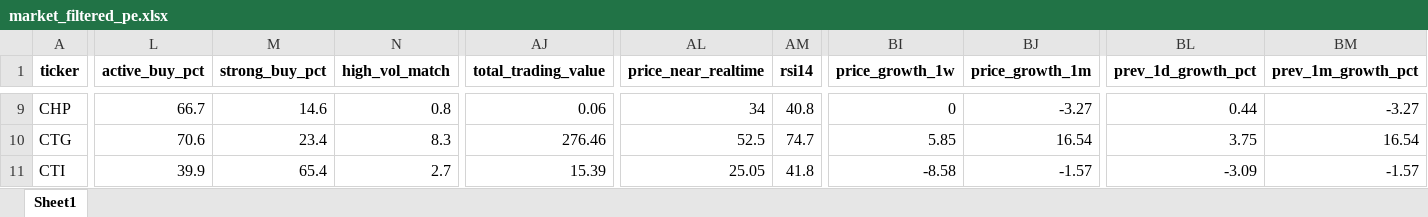
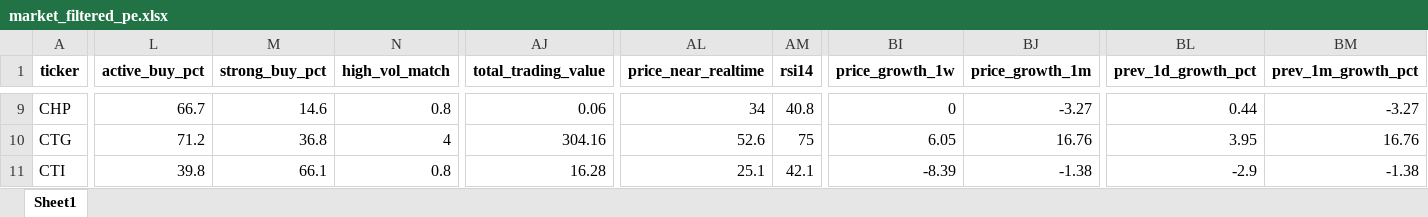
Before and after one commit to nguyenhuynhdinhtan98/AI-STOCK, an Excel workbook: market_filtered_pe.xlsx, sheet Sheet1, drawn as a sheet; only a part is shown, gaps mark what is left out; values as stored, in another font and other column widths than the file's, no borders; the diff covers the shown part only; the diff names each change by its address in the sheet, - before the commit and + after, or states it on an @@ line.

```diff
--- a/market_filtered_pe.xlsx (sheet Sheet1)
+++ b/market_filtered_pe.xlsx (sheet Sheet1)
-L10 (active_buy_pct): 70.6
+L10 (active_buy_pct): 71.2
-M10 (strong_buy_pct): 23.4
+M10 (strong_buy_pct): 36.8
-N10 (high_vol_match): 8.3
+N10 (high_vol_match): 4
-AJ10 (total_trading_value): 276.46
+AJ10 (total_trading_value): 304.16
-AL10 (price_near_realtime): 52.5
+AL10 (price_near_realtime): 52.6
-AM10 (rsi14): 74.7
+AM10 (rsi14): 75
-BI10 (price_growth_1w): 5.85
+BI10 (price_growth_1w): 6.05
-BJ10 (price_growth_1m): 16.54
+BJ10 (price_growth_1m): 16.76
-BL10 (prev_1d_growth_pct): 3.75
+BL10 (prev_1d_growth_pct): 3.95
-BM10 (prev_1m_growth_pct): 16.54
+BM10 (prev_1m_growth_pct): 16.76
-L11 (active_buy_pct): 39.9
+L11 (active_buy_pct): 39.8
-M11 (strong_buy_pct): 65.4
+M11 (strong_buy_pct): 66.1
-N11 (high_vol_match): 2.7
+N11 (high_vol_match): 0.8
-AJ11 (total_trading_value): 15.39
+AJ11 (total_trading_value): 16.28
-AL11 (price_near_realtime): 25.05
+AL11 (price_near_realtime): 25.1
-AM11 (rsi14): 41.8
+AM11 (rsi14): 42.1
-BI11 (price_growth_1w): -8.58
+BI11 (price_growth_1w): -8.39
-BJ11 (price_growth_1m): -1.57
+BJ11 (price_growth_1m): -1.38
-BL11 (prev_1d_growth_pct): -3.09
+BL11 (prev_1d_growth_pct): -2.9
-BM11 (prev_1m_growth_pct): -1.57
+BM11 (prev_1m_growth_pct): -1.38
```
Also changed, not shown: 523 edited cells elsewhere in this sheet, market_filtered.xlsx.
